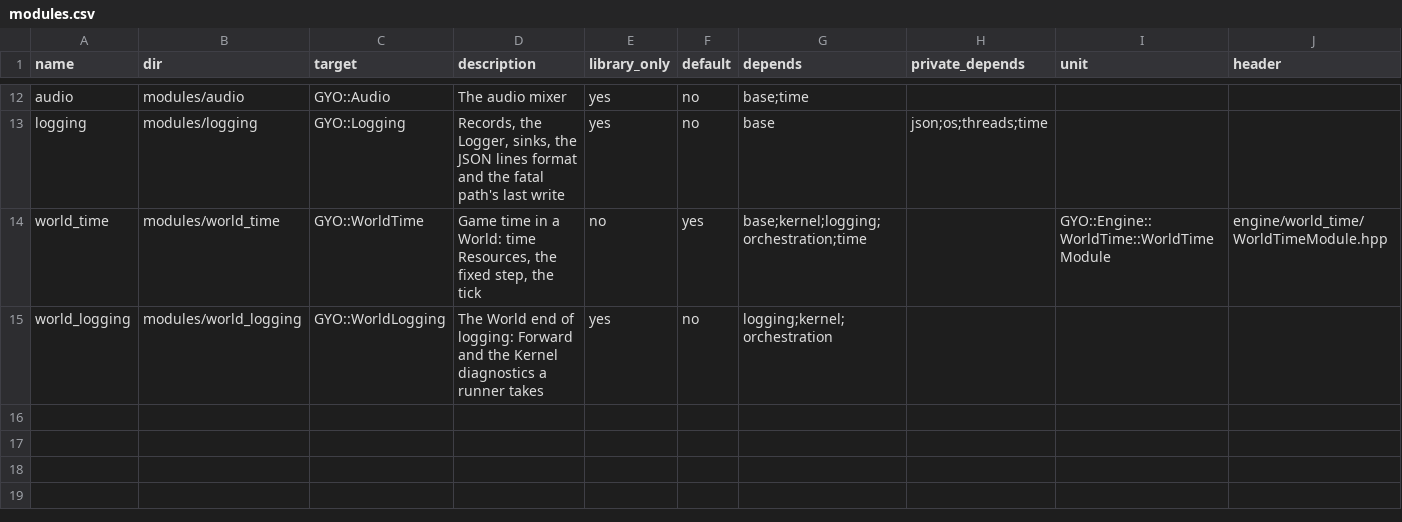
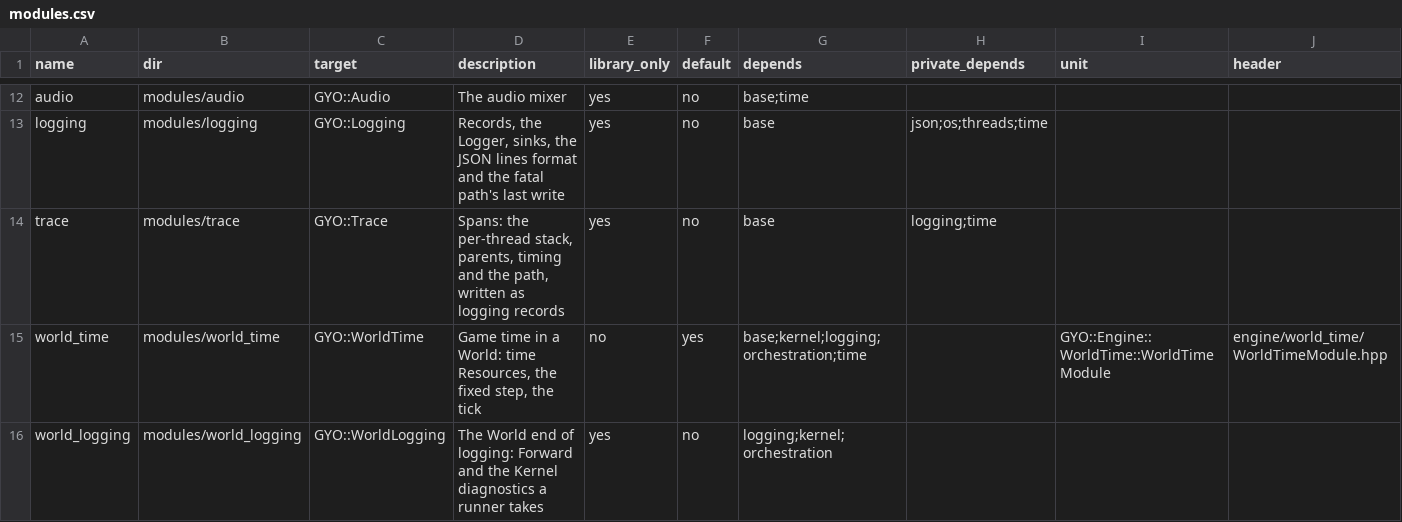
Before and after one commit to yojinn-io/GYO-Engine, a CSV file: config/modules.csv, drawn as a sheet; only a part is shown, gaps mark what is left out.

```diff
--- a/config/modules.csv
+++ b/config/modules.csv
@@ -13,2 +13,3 @@ audio,modules/audio,GYO::Audio,The audio mixer,yes,no,base;time,,,
 logging,modules/logging,GYO::Logging,"Records, the Logger, sinks, the JSON lines format and the fatal path's last write",yes,no,base,json;os;threads;time,,
+trace,modules/trace,GYO::Trace,"Spans: the per-thread stack, parents, timing and the path, written as logging records",yes,no,base,logging;time,,
 world_time,modules/world_time,GYO::WorldTime,"Game time in a World: time Resources, the fixed step, the tick",no,yes,base;kernel;logging;orchestration;time,,GYO::Engine::WorldTime::WorldTimeModule,engine/world_time/WorldTimeModule.hpp
```
Also changed, not shown: 12 other files.
